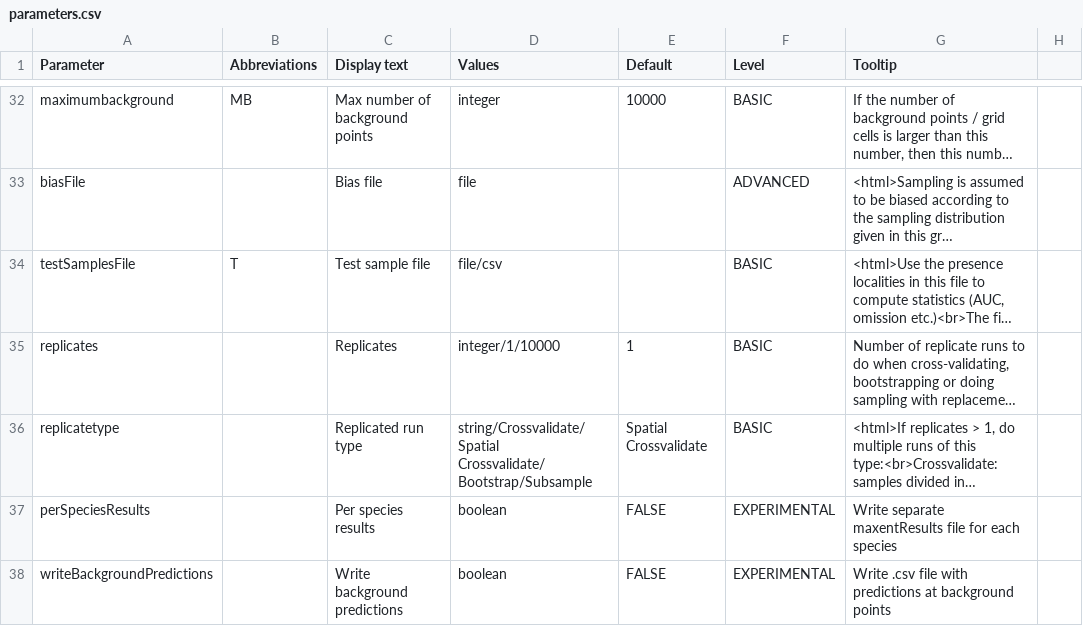
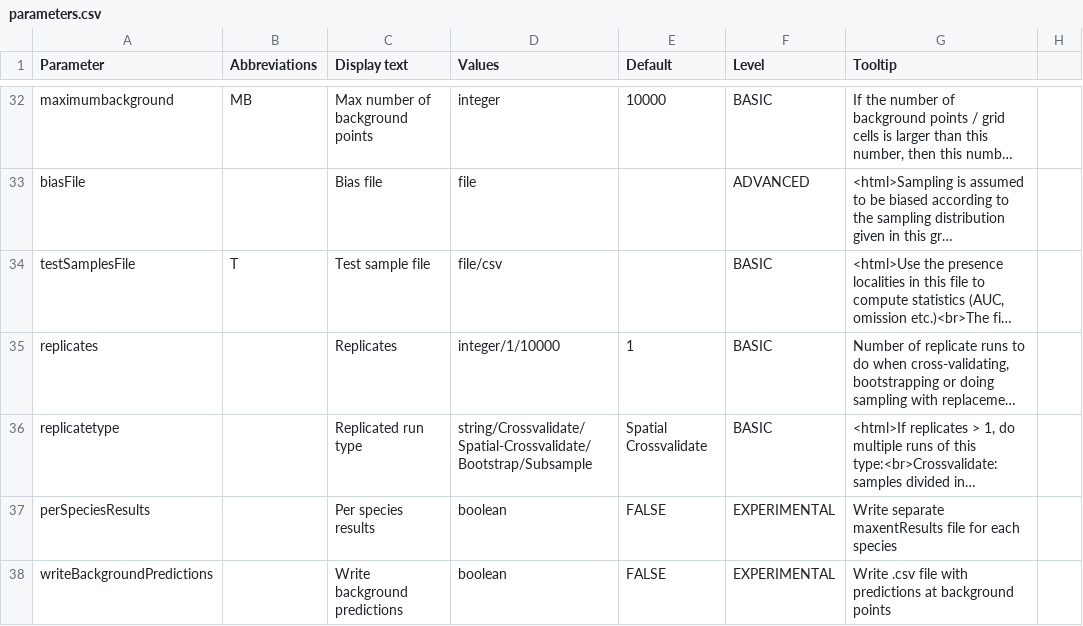
Before and after one commit to envima/spatialMaxent, a CSV file: src/density/parameters.csv, drawn as a sheet; only a part is shown, gaps mark what is left out; long unchanged cells end in …; the diff names each change by its address in the sheet, - before the commit and + after, or states it on an @@ line.

```diff
--- a/src/density/parameters.csv
+++ b/src/density/parameters.csv
-D36 (Values): string/Crossvalidate/Spatial Crossvalidate/Bootstrap/Subsample
+D36 (Values): string/Crossvalidate/Spatial-Crossvalidate/Bootstrap/Subsample
```
Also changed, not shown: 1 other file.
